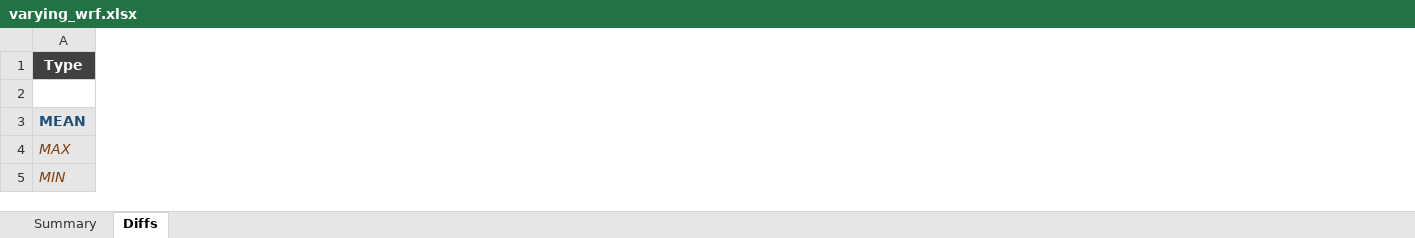
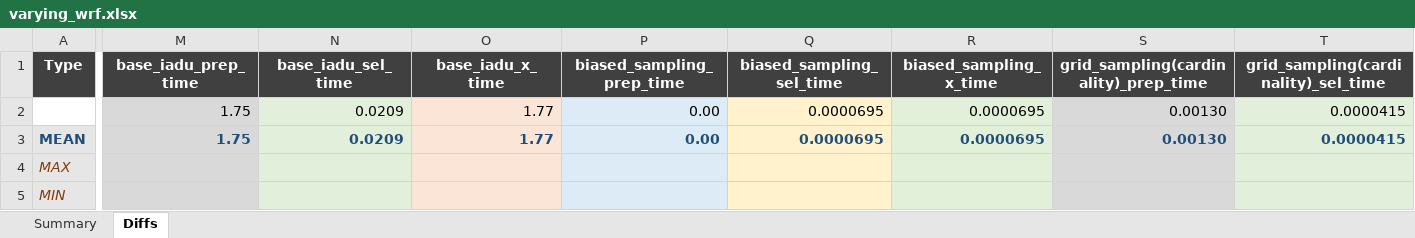
Before and after one commit to TKRSO/top-k-rso, an Excel workbook: varying_wrf.xlsx, sheet Diffs, drawn as a sheet; only a part is shown, gaps mark what is left out; values as stored, in another font and other column widths than the file's, no borders; removed rows and columns are numbered as before the commit, all else as after; rows hold the shown columns only; the diff covers the shown part only; the diff names each change by its address in the sheet, - before the commit and + after, or states it on an @@ line.

```diff
--- a/varying_wrf.xlsx (sheet Diffs)
+++ b/varying_wrf.xlsx (sheet Diffs)
+column M (base_iadu_prep_time), row 3: 1.75
+column N (base_iadu_sel_time), row 3: 0.0209
+column O (base_iadu_x_time), row 3: 1.77
+column P (biased_sampling_prep_time), row 3: 0.00
+column Q (biased_sampling_sel_time), row 3: 0.0000695
+column R (biased_sampling_x_time), row 3: 0.0000695
+column S, row 1: grid_sampling(cardinality)_prep_time; row 3: 0.00130
+column T, row 1: grid_sampling(cardinality)_sel_time; row 3: 0.0000415
-row 2: (empty)
+row 2:  | 1.75 | 0.0209 | 1.77 | 0.00 | 0.0000695 | 0.0000695 | 0.00130 | 0.0000415
```
Also changed, not shown: 7 added columns and 44 edited cells elsewhere in this sheet, sheet Summary, result tables.xlsx, varying_G.xlsx, 24 other files.
